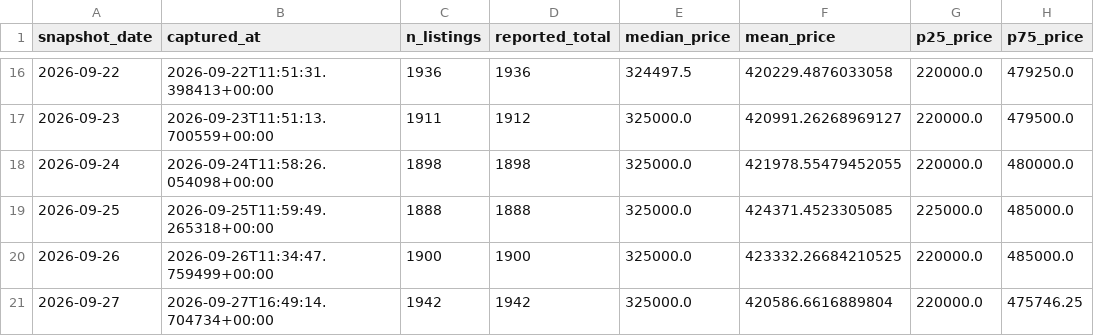
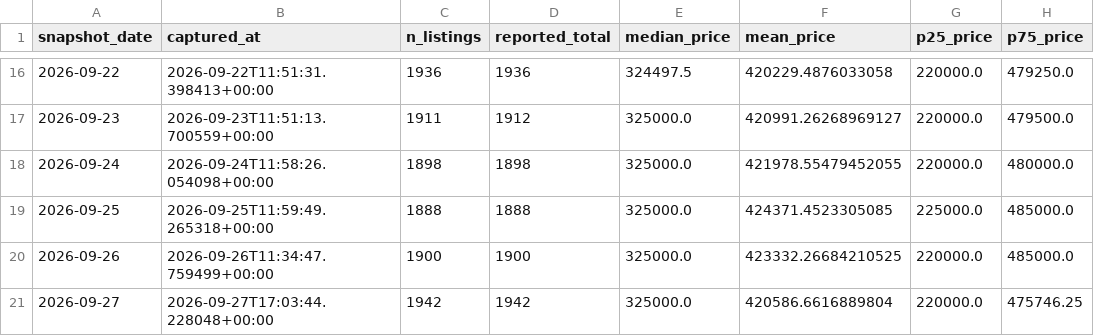
Before and after one commit to LStanbrook/rightmove-house-prices, a CSV file: data/processed/snapshot_index.csv, drawn as a sheet; only a part is shown, gaps mark what is left out; the diff names each change by its address in the sheet, - before the commit and + after, or states it on an @@ line.

```diff
--- a/data/processed/snapshot_index.csv
+++ b/data/processed/snapshot_index.csv
-B21 (captured_at): 2026-09-27T16:49:14.704734+00:00
+B21 (captured_at): 2026-09-27T17:03:44.228048+00:00
```
Also changed, not shown: 2 other files.
